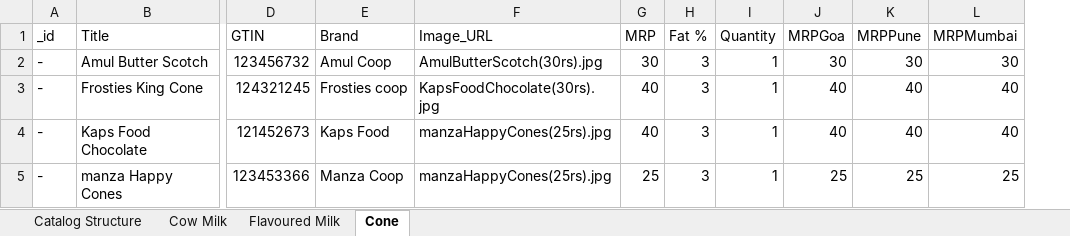
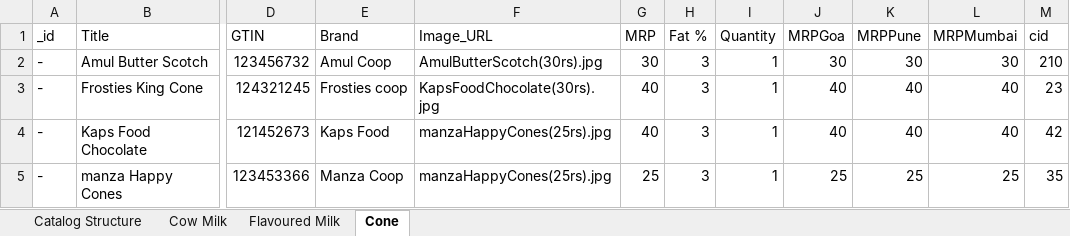
Before and after one commit to yashgt/eposro, an Excel workbook: bin/catalog.xlsx, sheet Cone, drawn as a sheet; only a part is shown, gaps mark what is left out; values as stored, in another font and other column widths than the file's, no borders; the diff names each change by its address in the sheet, - before the commit and + after, or states it on an @@ line.

```diff
--- a/bin/catalog.xlsx (sheet Cone)
+++ b/bin/catalog.xlsx (sheet Cone)
+column M (cid), rows 2-5: 210 | 23 | 42 | 35
```
Also changed, not shown: sheet Flavoured Milk, sheet Cow Milk, 3 other files.
